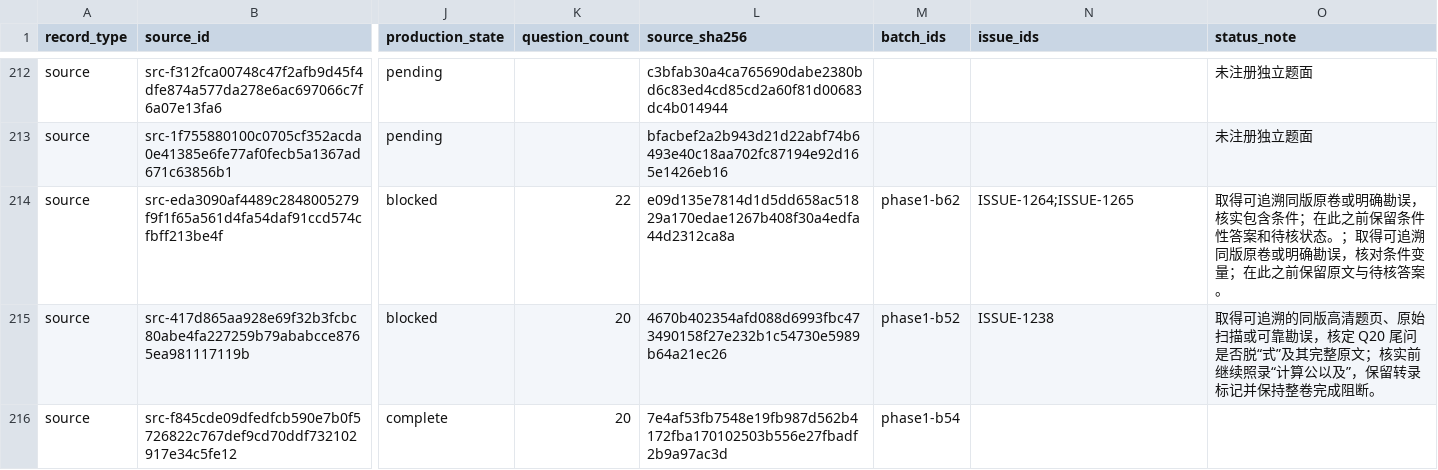
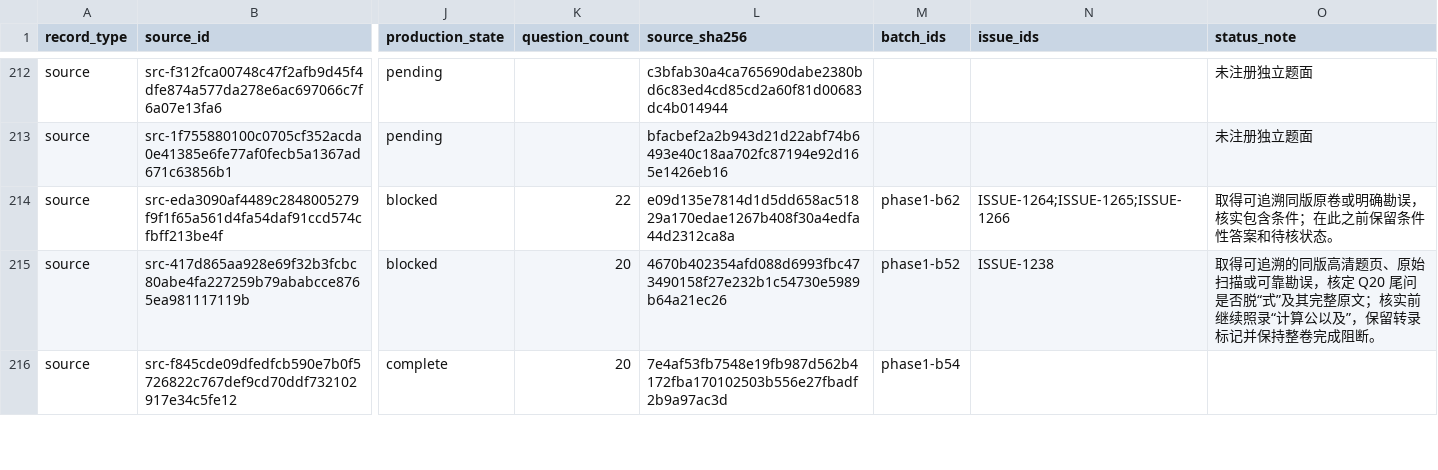
Before and after one commit to LightYourJourney/gaokao-math-latex, a CSV file: math-gaokao-latex/manifest.csv, drawn as a sheet; only a part is shown, gaps mark what is left out; the diff names each change by its address in the sheet, - before the commit and + after, or states it on an @@ line.

Commit message:
feat(gaokao): record 2004上海春季 provenance [已核]

```diff
--- a/math-gaokao-latex/manifest.csv
+++ b/math-gaokao-latex/manifest.csv
-N214 (issue_ids): ISSUE-1264;ISSUE-1265
+N214 (issue_ids): ISSUE-1264;ISSUE-1265;ISSUE-1266
-O214 (status_note): …核状态。；取得可追溯同版原卷或明确勘误，核对条件变量；在此之前保留原文与待核答案。
+O214 (status_note): …核状态。
```
Also changed, not shown: 13 other files.
